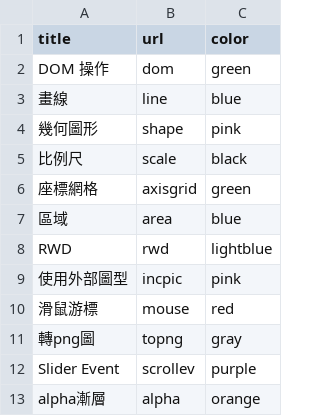
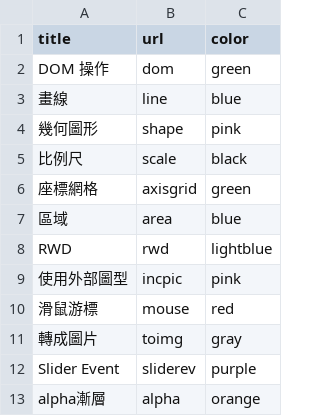
Before and after one commit to wild0522/d3js, a CSV file: storage/index.csv, drawn as a sheet.

Commit message:
add sliderev, toimg

```diff
--- a/storage/index.csv
+++ b/storage/index.csv
@@ -10,4 +10,4 @@ RWD,rwd,lightblue
 滑鼠游標,mouse,red
-轉png圖,topng,gray
-Slider Event,scrollev,purple
+轉成圖片,toimg,gray
+Slider Event,sliderev,purple
 alpha漸層,alpha,orange
```
Also changed, not shown: 5 other files.
